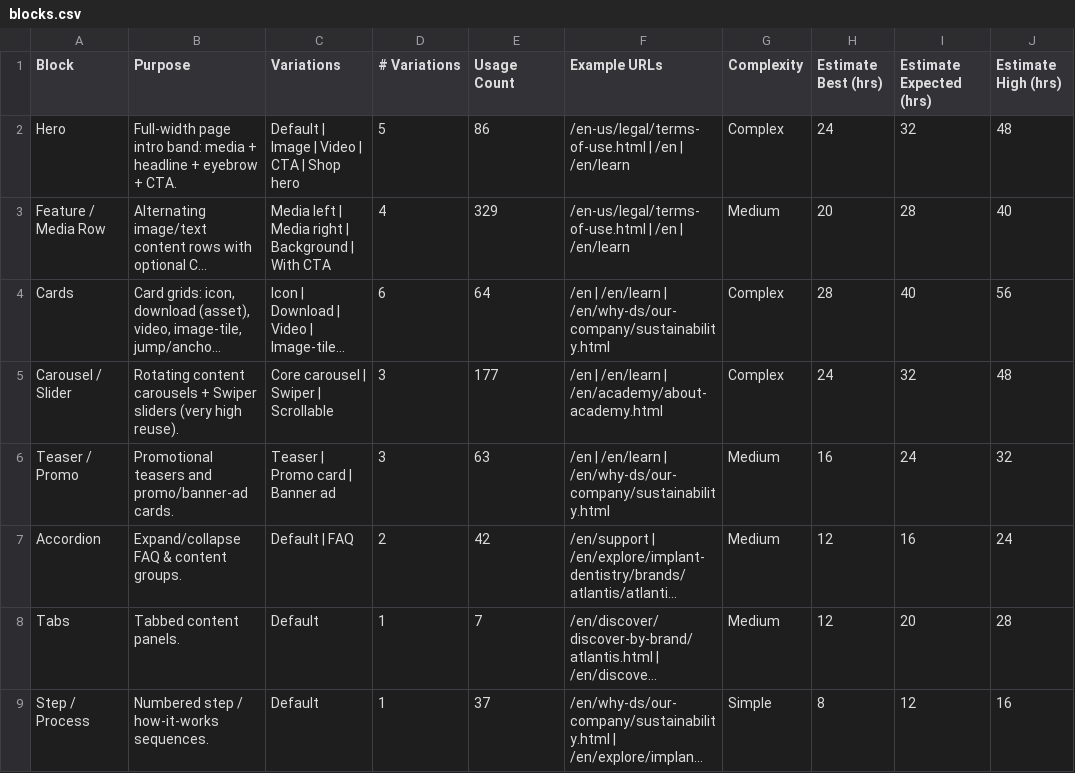
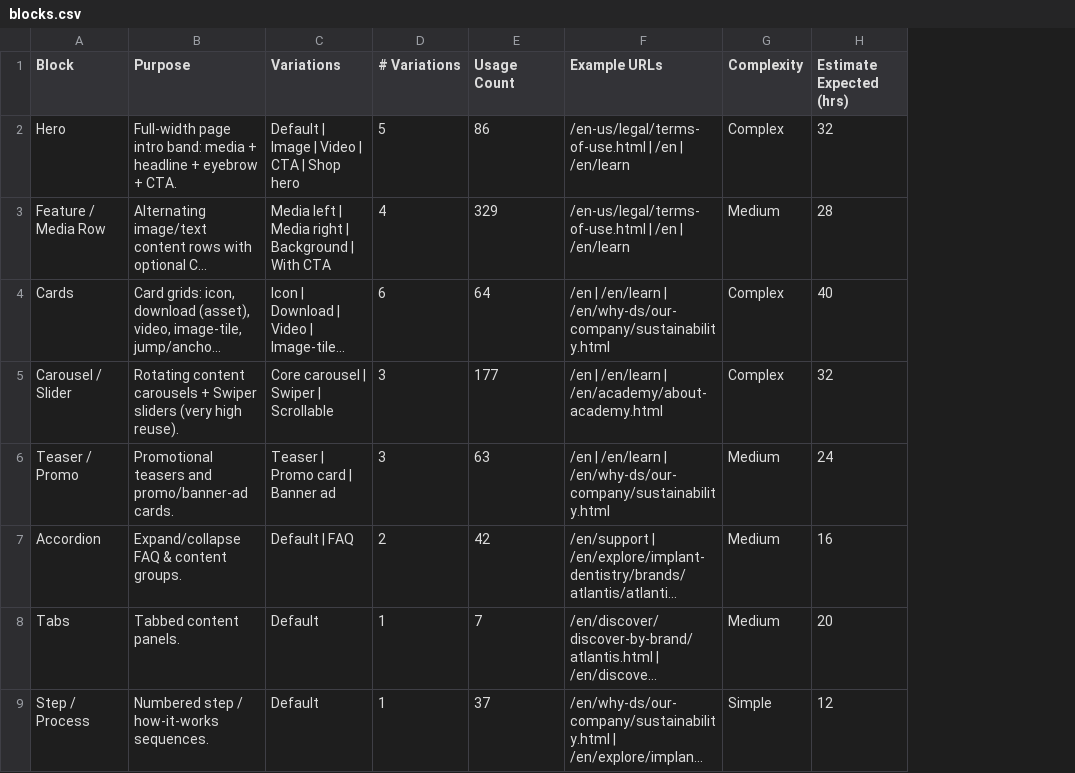
Before and after one commit to edsblock-analysis/brp-analysis, a CSV file: ds-com-report/blocks.csv, drawn as a sheet; only a part is shown; long unchanged cells end in …; the diff names each change by its address in the sheet, - before the commit and + after, or states it on an @@ line.

```diff
--- a/ds-com-report/blocks.csv
+++ b/ds-com-report/blocks.csv
-column H (Estimate Best (hrs)), rows 2-9: 24 | 20 | 28 | 24 | 16 | 12 | 12 | 8
-column J (Estimate High (hrs)), rows 2-9: 48 | 40 | 56 | 48 | 32 | 24 | 28 | 16
```
Also changed, not shown: ds-com-report/integrations.csv, ds-com-report/migration.csv, 5 other files.
